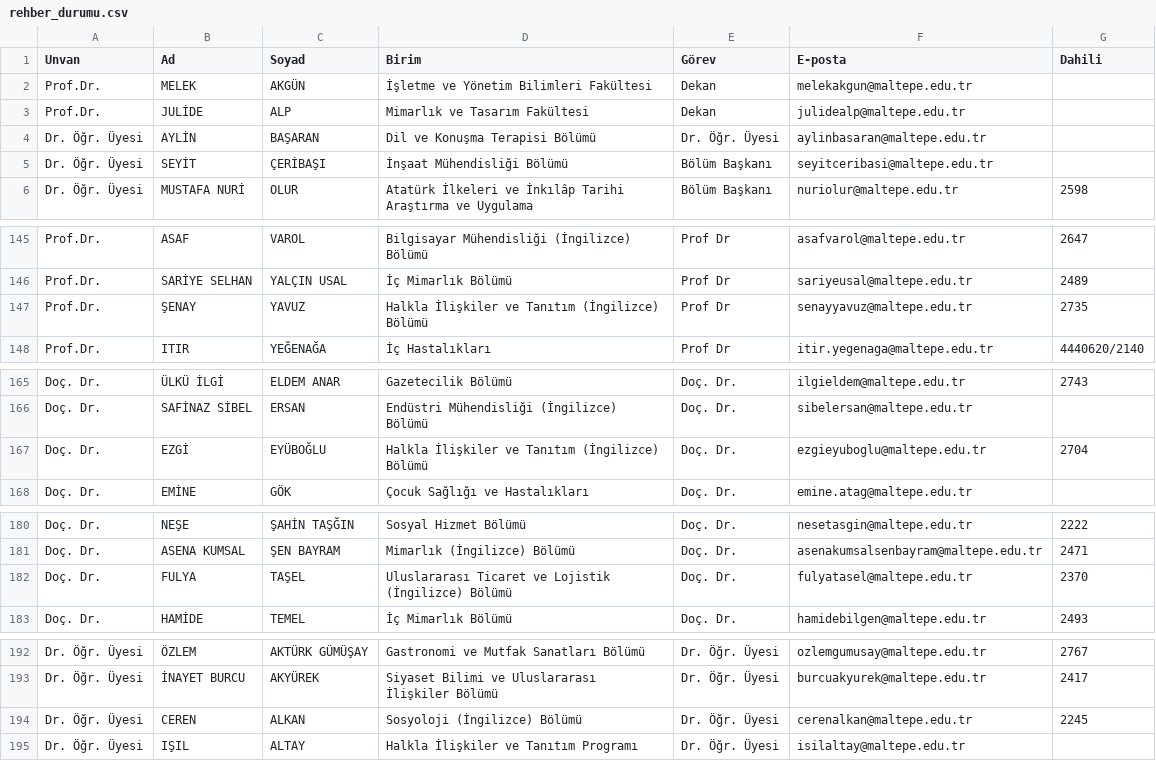
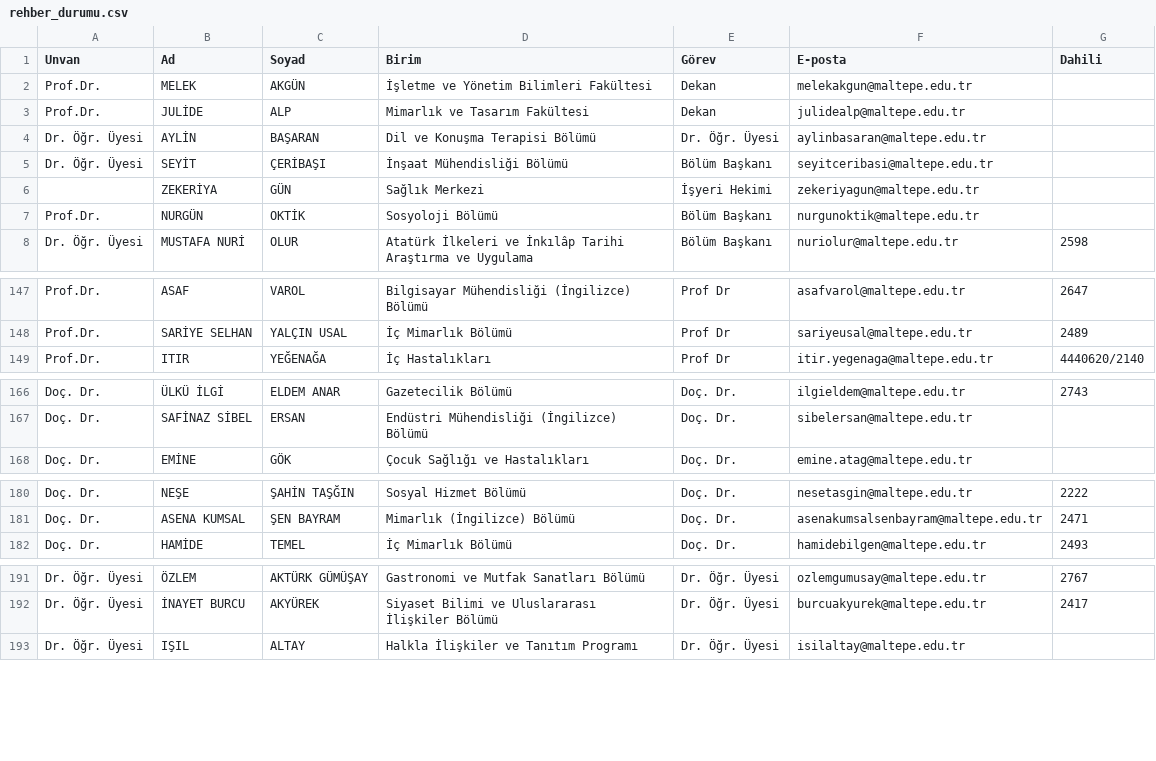
Before and after one commit to erdalyaslica/mau-personel-takip, a CSV file: rehber_durumu.csv, drawn as a sheet; only a part is shown, gaps mark what is left out; the diff covers the shown part only.

```diff
--- a/rehber_durumu.csv
+++ b/rehber_durumu.csv
@@ -5,2 +5,4 @@ Dr. Öğr. Üyesi,AYLİN,BAŞARAN,Dil ve Konuşma Terapisi Bölümü,Dr. Öğr.
 Dr. Öğr. Üyesi,SEYİT,ÇERİBAŞI,İnşaat Mühendisliği Bölümü,Bölüm Başkanı,seyitceribasi@maltepe.edu.tr,
+,ZEKERİYA,GÜN,Sağlık Merkezi,İşyeri Hekimi,zekeriyagun@maltepe.edu.tr,
+Prof.Dr.,NURGÜN,OKTİK,Sosyoloji Bölümü,Bölüm Başkanı,nurgunoktik@maltepe.edu.tr,
 Dr. Öğr. Üyesi,MUSTAFA NURİ,OLUR,Atatürk İlkeleri ve İnkılâp Tarihi Araştırma ve Uygulama,Bölüm Başkanı,nuriolur@maltepe.edu.tr,2598
@@ -146,3 +148,2 @@ Prof.Dr.,ASAF,VAROL,Bilgisayar Mühendisliği (İngilizce) Bölümü,Prof Dr,asa
 Prof.Dr.,SARİYE SELHAN,YALÇIN USAL,İç Mimarlık Bölümü,Prof Dr,sariyeusal@maltepe.edu.tr,2489
-Prof.Dr.,ŞENAY,YAVUZ,Halkla İlişkiler ve Tanıtım (İngilizce) Bölümü,Prof Dr,senayyavuz@maltepe.edu.tr,2735
 Prof.Dr.,ITIR,YEĞENAĞA,İç Hastalıkları,Prof Dr,itir.yegenaga@maltepe.edu.tr,4440620/2140
@@ -166,3 +167,2 @@ Doç. Dr.,ÜLKÜ İLGİ,ELDEM ANAR,Gazetecilik Bölümü,Doç. Dr.,ilgieldem@mal
 Doç. Dr.,SAFİNAZ SİBEL,ERSAN,Endüstri Mühendisliği (İngilizce) Bölümü,Doç. Dr.,sibelersan@maltepe.edu.tr,
-Doç. Dr.,EZGİ,EYÜBOĞLU,Halkla İlişkiler ve Tanıtım (İngilizce) Bölümü,Doç. Dr.,ezgieyuboglu@maltepe.edu.tr,2704
 Doç. Dr.,EMİNE,GÖK,Çocuk Sağlığı ve Hastalıkları,Doç. Dr.,emine.atag@maltepe.edu.tr,
@@ -181,3 +181,2 @@ Doç. Dr.,NEŞE,ŞAHİN TAŞĞIN,Sosyal Hizmet Bölümü,Doç. Dr.,nesetasgin@ma
 Doç. Dr.,ASENA KUMSAL,ŞEN BAYRAM,Mimarlık (İngilizce) Bölümü,Doç. Dr.,asenakumsalsenbayram@maltepe.edu.tr,2471
-Doç. Dr.,FULYA,TAŞEL,Uluslararası Ticaret ve Lojistik (İngilizce) Bölümü,Doç. Dr.,fulyatasel@maltepe.edu.tr,2370
 Doç. Dr.,HAMİDE,TEMEL,İç Mimarlık Bölümü,Doç. Dr.,hamidebilgen@maltepe.edu.tr,2493
@@ -193,3 +192,2 @@ Dr. Öğr. Üyesi,ÖZLEM,AKTÜRK GÜMÜŞAY,Gastronomi ve Mutfak Sanatları Böl
 Dr. Öğr. Üyesi,İNAYET BURCU,AKYÜREK,Siyaset Bilimi ve Uluslararası İlişkiler Bölümü,Dr. Öğr. Üyesi,burcuakyurek@maltepe.edu.tr,2417
-Dr. Öğr. Üyesi,CEREN,ALKAN,Sosyoloji (İngilizce) Bölümü,Dr. Öğr. Üyesi,cerenalkan@maltepe.edu.tr,2245
 Dr. Öğr. Üyesi,IŞIL,ALTAY,Halkla İlişkiler ve Tanıtım Programı,Dr. Öğr. Üyesi,isilaltay@maltepe.edu.tr,
```
Also changed, not shown: 1 added row, 7 removed rows and 2 edited cells elsewhere in this file.
